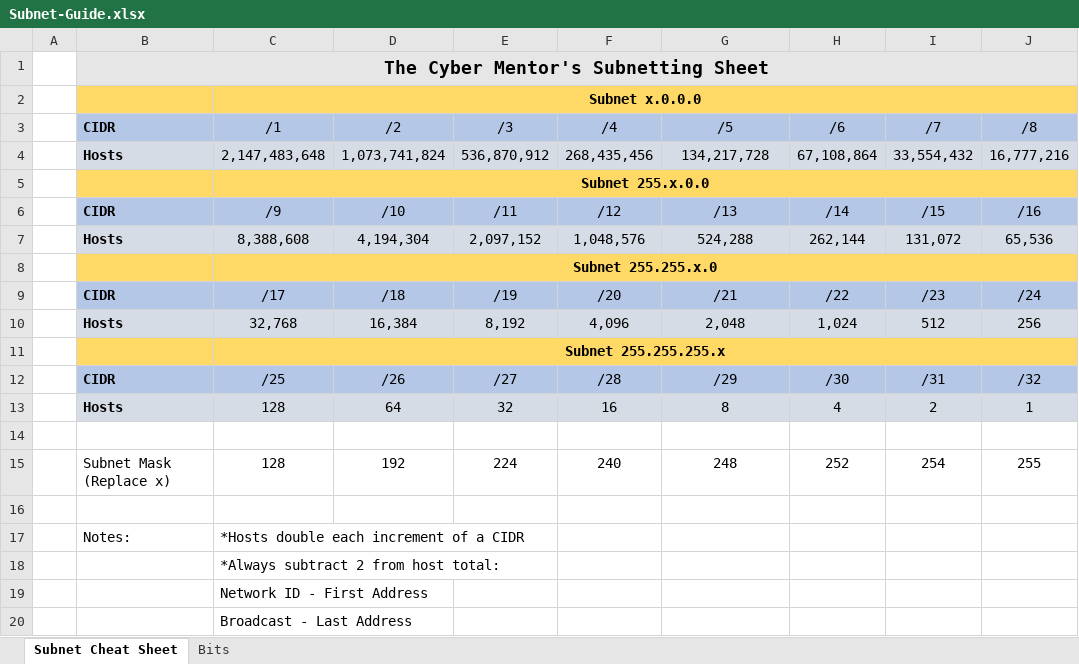
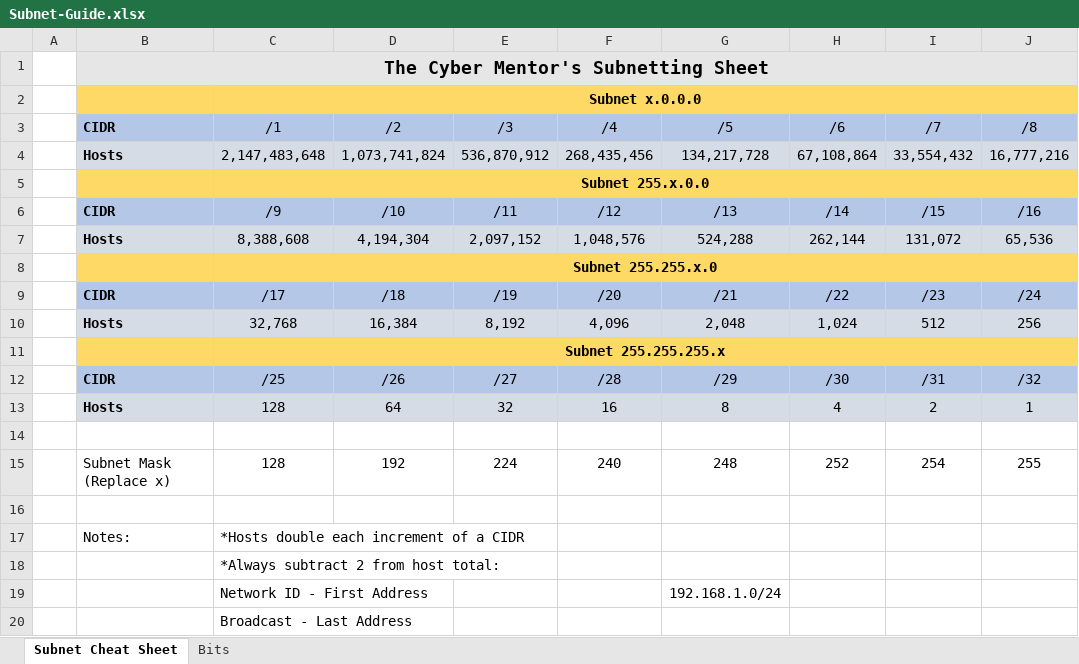
Before and after one commit to Jay-Idrees/UPenn-CyberSecurity-Penetration-Testing, an Excel workbook: Subnet-Guide.xlsx, sheet Subnet Cheat Sheet, drawn as a sheet; values as stored, in another font and other column widths than the file's, no borders; the diff names each change by its address in the sheet, - before the commit and + after, or states it on an @@ line.

```diff
--- a/Subnet-Guide.xlsx (sheet Subnet Cheat Sheet)
+++ b/Subnet-Guide.xlsx (sheet Subnet Cheat Sheet)
-G19: (empty)
+G19: 192.168.1.0/24
```
Also changed, not shown: 1 other file.
